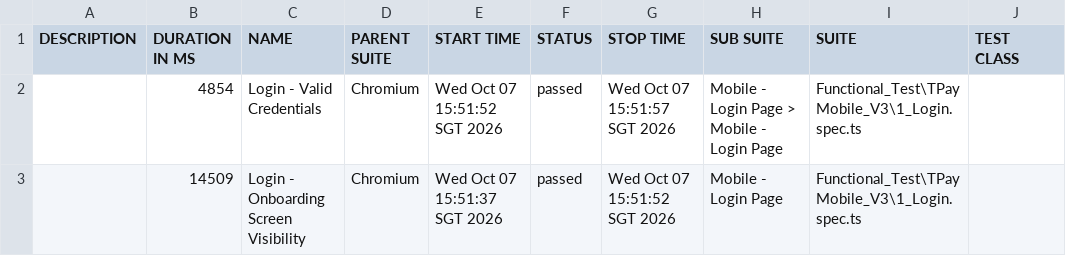
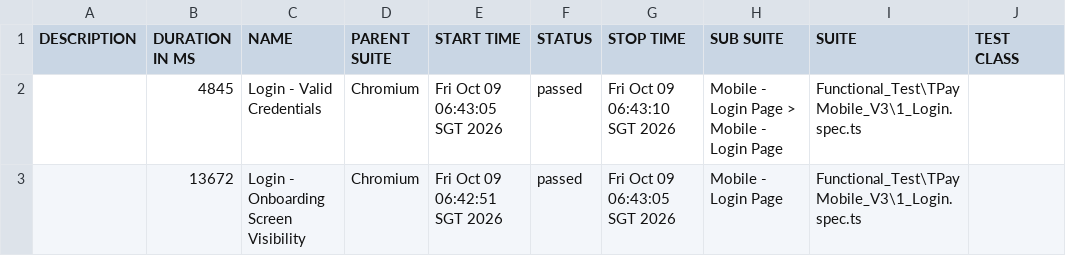
Before and after one commit to jmendozaqa24/TraxionPay-V3, a CSV file: data/suites.csv, drawn as a sheet; only a part is shown; the diff names each change by its address in the sheet, - before the commit and + after, or states it on an @@ line.

```diff
--- a/data/suites.csv
+++ b/data/suites.csv
-B2 (DURATION IN MS): 4854
+B2 (DURATION IN MS): 4845
-E2 (START TIME): Wed Oct 07 15:51:52 SGT 2026
+E2 (START TIME): Fri Oct 09 06:43:05 SGT 2026
-G2 (STOP TIME): Wed Oct 07 15:51:57 SGT 2026
+G2 (STOP TIME): Fri Oct 09 06:43:10 SGT 2026
-B3 (DURATION IN MS): 14509
+B3 (DURATION IN MS): 13672
-E3 (START TIME): Wed Oct 07 15:51:37 SGT 2026
+E3 (START TIME): Fri Oct 09 06:42:51 SGT 2026
-G3 (STOP TIME): Wed Oct 07 15:51:52 SGT 2026
+G3 (STOP TIME): Fri Oct 09 06:43:05 SGT 2026
```
Also changed, not shown: 18 other files.
